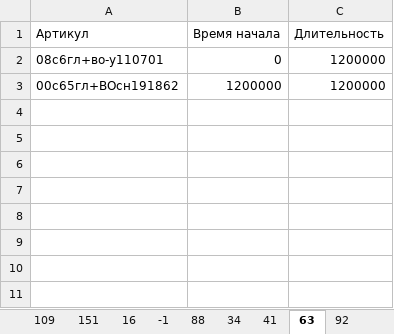
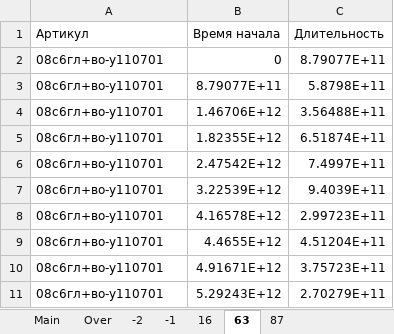
Before and after one commit to dmkofgl/Waster, an Excel workbook: src/main/resources/gantt/testing.xlsx, sheet 63, drawn as a sheet; values as stored, in another font and other column widths than the file's, no borders; charts and pictures not drawn; removed rows and columns are numbered as before the commit, all else as after; the diff names each change by its address in the sheet, - before the commit and + after, or states it on an @@ line.

```diff
--- a/src/main/resources/gantt/testing.xlsx (sheet 63)
+++ b/src/main/resources/gantt/testing.xlsx (sheet 63)
-sheet tab: 109
-sheet tab: 151
-sheet tab: 88
-sheet tab: 34
-sheet tab: 41
-sheet tab: 92
@@ sheet tab order changed: Main | Over | -2 | -1 | 16 | 63 | 87 @@
-C2 (Длительность): 1200000
+C2 (Длительность): 8.79077E+11
-row 3: 00с65гл+ВОсн191862 | 1200000 | 1200000
+row 3: 08с6гл+во-у110701 | 8.79077E+11 | 5.8798E+11
+row 4: 08с6гл+во-у110701 | 1.46706E+12 | 3.56488E+11
+row 5: 08с6гл+во-у110701 | 1.82355E+12 | 6.51874E+11
+row 6: 08с6гл+во-у110701 | 2.47542E+12 | 7.4997E+11
+row 7: 08с6гл+во-у110701 | 3.22539E+12 | 9.4039E+11
+row 8: 08с6гл+во-у110701 | 4.16578E+12 | 2.99723E+11
+row 9: 08с6гл+во-у110701 | 4.4655E+12 | 4.51204E+11
+row 10: 08с6гл+во-у110701 | 4.91671E+12 | 3.75723E+11
+row 11: 08с6гл+во-у110701 | 5.29243E+12 | 2.70279E+11
```
Also changed, not shown: sheet Main, sheet 87, sheet 16, sheet -2, sheet -1, sheet Over, other sheet tabs, charts or pictures, 24 other files.
